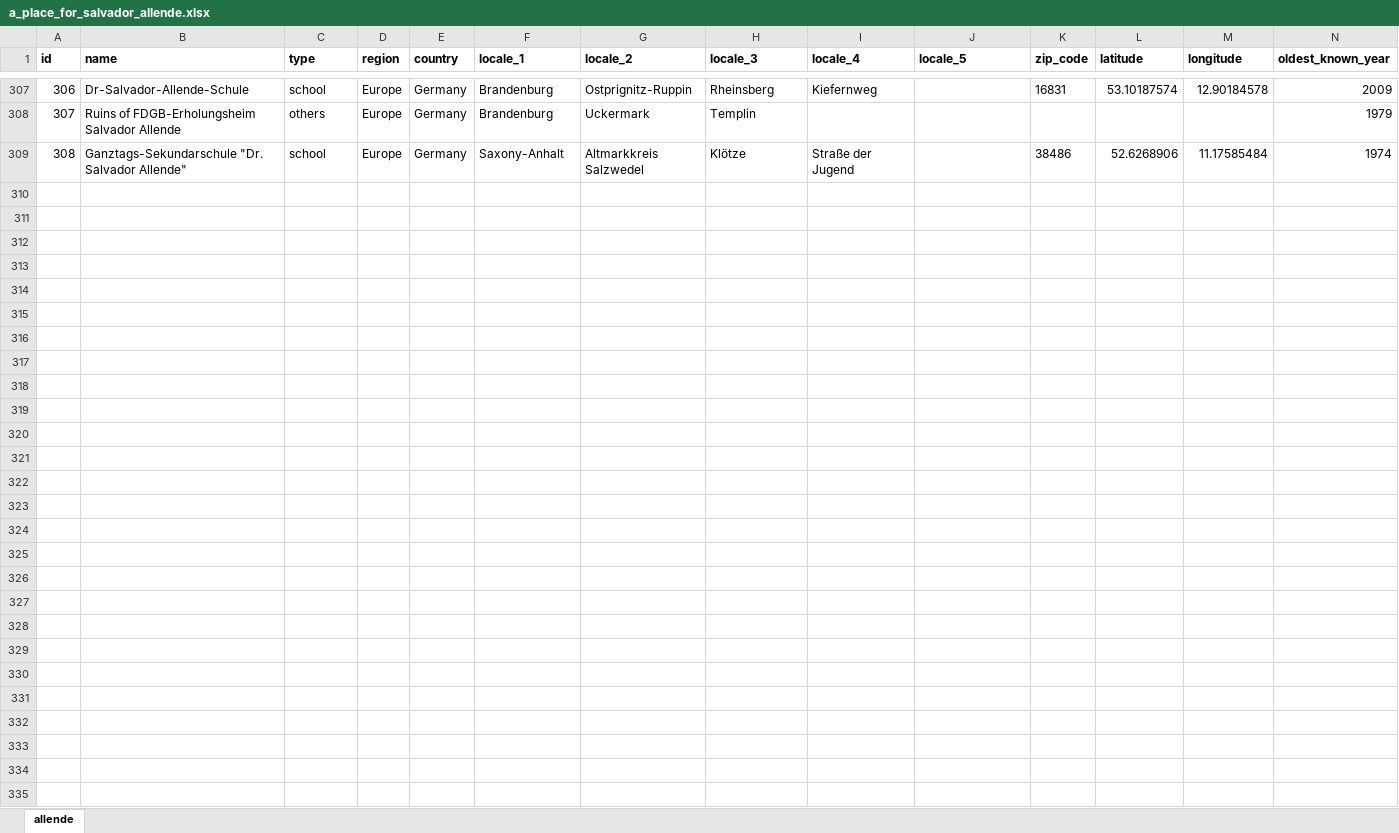
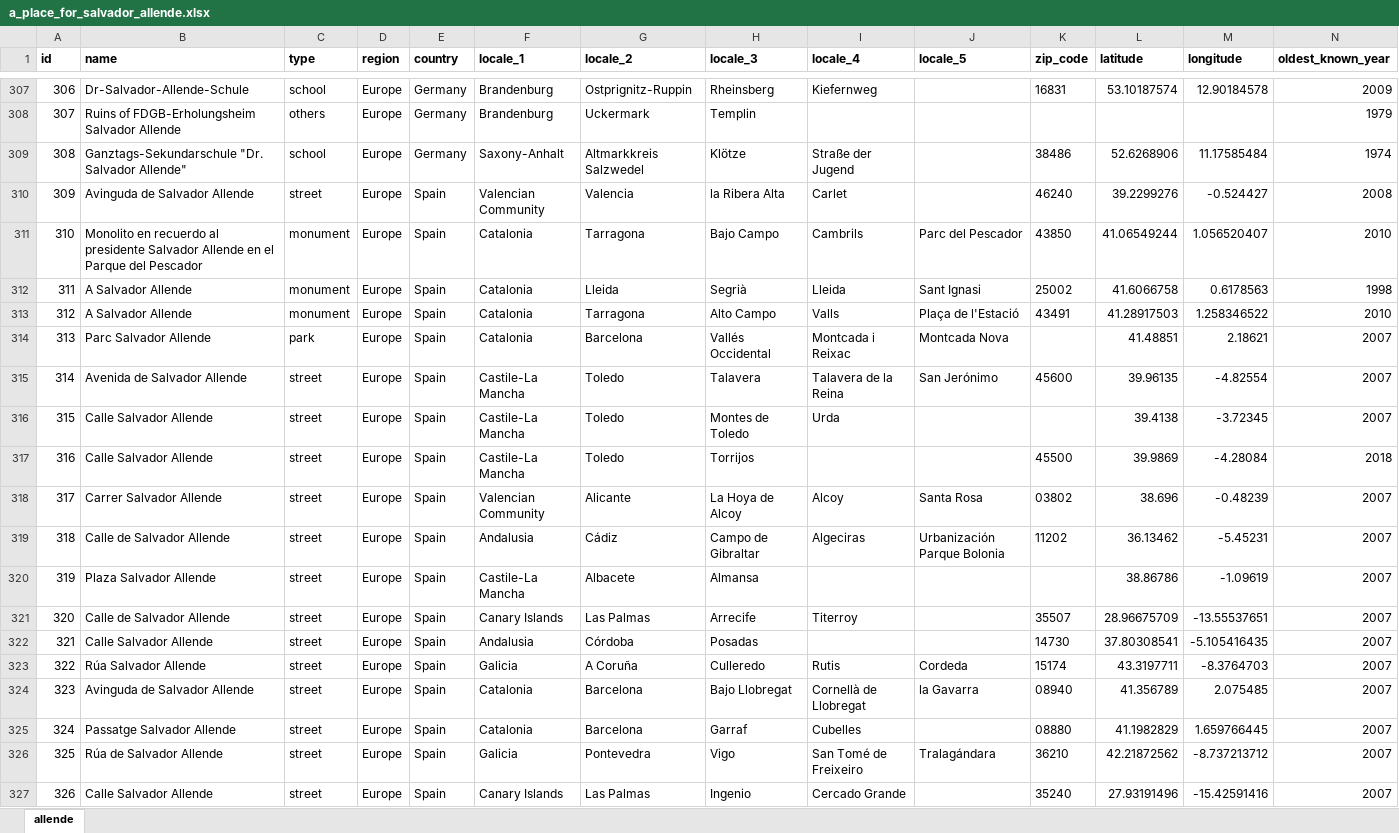
Before and after one commit to GoGroGlo/datasets-of-interest, an Excel workbook: a-place-for-salvador-allende/a_place_for_salvador_allende.xlsx, sheet allende, drawn as a sheet; only a part is shown, gaps mark what is left out; values as stored, in another font and other column widths than the file's, no borders; conditional formats not drawn; rows hold the shown columns only; the diff covers the shown part only; the diff names each change by its address in the sheet, - before the commit and + after, or states it on an @@ line.

```diff
--- a/a-place-for-salvador-allende/a_place_for_salvador_allende.xlsx (sheet allende)
+++ b/a-place-for-salvador-allende/a_place_for_salvador_allende.xlsx (sheet allende)
+row 310: 309 | Avinguda de Salvador Allende | street | Europe | Spain | Valencian Community | Valencia | la Ribera Alta | Carlet |  | 46240 | 39.2299276 | -0.524427 | 2008
+row 311: 310 | Monolito en recuerdo al presidente Salvador Allende en el Parque del Pescador | monument | Europe | Spain | Catalonia | Tarragona | Bajo Campo | Cambrils | Parc del Pescador | 43850 | 41.06549244 | 1.056520407 | 2010
+row 312: 311 | A Salvador Allende | monument | Europe | Spain | Catalonia | Lleida | Segrià | Lleida | Sant Ignasi | 25002 | 41.6066758 | 0.6178563 | 1998
+row 313: 312 | A Salvador Allende | monument | Europe | Spain | Catalonia | Tarragona | Alto Campo | Valls | Plaça de l'Estació | 43491 | 41.28917503 | 1.258346522 | 2010
+row 314: 313 | Parc Salvador Allende | park | Europe | Spain | Catalonia | Barcelona | Vallés Occidental | Montcada i Reixac | Montcada Nova |  | 41.48851 | 2.18621 | 2007
+row 315: 314 | Avenida de Salvador Allende | street | Europe | Spain | Castile-La Mancha | Toledo | Talavera | Talavera de la Reina | San Jerónimo | 45600 | 39.96135 | -4.82554 | 2007
+row 316: 315 | Calle Salvador Allende | street | Europe | Spain | Castile-La Mancha | Toledo | Montes de Toledo | Urda |  |  | 39.4138 | -3.72345 | 2007
+row 317: 316 | Calle Salvador Allende | street | Europe | Spain | Castile-La Mancha | Toledo | Torrijos |  |  | 45500 | 39.9869 | -4.28084 | 2018
+row 318: 317 | Carrer Salvador Allende | street | Europe | Spain | Valencian Community | Alicante | La Hoya de Alcoy | Alcoy | Santa Rosa | 03802 | 38.696 | -0.48239 | 2007
+row 319: 318 | Calle de Salvador Allende | street | Europe | Spain | Andalusia | Cádiz | Campo de Gibraltar | Algeciras | Urbanización Parque Bolonia | 11202 | 36.13462 | -5.45231 | 2007
+row 320: 319 | Plaza Salvador Allende | street | Europe | Spain | Castile-La Mancha | Albacete | Almansa |  |  |  | 38.86786 | -1.09619 | 2007
+row 321: 320 | Calle de Salvador Allende | street | Europe | Spain | Canary Islands | Las Palmas | Arrecife | Titerroy |  | 35507 | 28.96675709 | -13.55537651 | 2007
+row 322: 321 | Calle Salvador Allende | street | Europe | Spain | Andalusia | Córdoba | Posadas |  |  | 14730 | 37.80308541 | -5.105416435 | 2007
+row 323: 322 | Rúa Salvador Allende | street | Europe | Spain | Galicia | A Coruña | Culleredo | Rutis | Cordeda | 15174 | 43.3197711 | -8.3764703 | 2007
+row 324: 323 | Avinguda de Salvador Allende | street | Europe | Spain | Catalonia | Barcelona | Bajo Llobregat | Cornellà de Llobregat | la Gavarra | 08940 | 41.356789 | 2.075485 | 2007
+row 325: 324 | Passatge Salvador Allende | street | Europe | Spain | Catalonia | Barcelona | Garraf | Cubelles |  | 08880 | 41.1982829 | 1.659766445 | 2007
+row 326: 325 | Rúa de Salvador Allende | street | Europe | Spain | Galicia | Pontevedra | Vigo | San Tomé de Freixeiro | Tralagándara | 36210 | 42.21872562 | -8.737213712 | 2007
+row 327: 326 | Calle Salvador Allende | street | Europe | Spain | Canary Islands | Las Palmas | Ingenio | Cercado Grande |  | 35240 | 27.93191496 | -15.42591416 | 2007
```
Also changed, not shown: 38 added rows elsewhere in this sheet, a-place-for-salvador-allende/countries/Spain_1.xlsx, a-place-for-salvador-allende/countries/Spain_all.xlsx.
